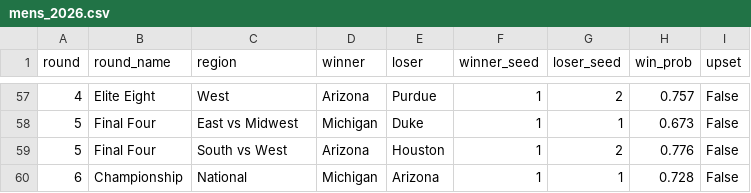
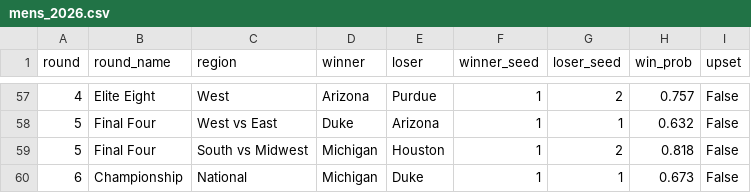
Before and after one commit to CHammerData/AI-Tournament-Predictions, a CSV file: bracket/brackets/mens_2026.csv, drawn as a sheet; only a part is shown, gaps mark what is left out; the diff covers the shown part only.

```diff
--- a/bracket/brackets/mens_2026.csv
+++ b/bracket/brackets/mens_2026.csv
@@ -57,4 +57,4 @@ round,round_name,region,winner,loser,winner_seed,loser_seed,win_prob,upset
 4,Elite Eight,West,Arizona,Purdue,1,2,0.757,False
-5,Final Four,East vs Midwest,Michigan,Duke,1,1,0.673,False
-5,Final Four,South vs West,Arizona,Houston,1,2,0.776,False
-6,Championship,National,Michigan,Arizona,1,1,0.728,False
+5,Final Four,West vs East,Duke,Arizona,1,1,0.632,False
+5,Final Four,South vs Midwest,Michigan,Houston,1,2,0.818,False
+6,Championship,National,Michigan,Duke,1,1,0.673,False
```
Also changed, not shown: 21 moved rows elsewhere in this file, bracket/brackets/womens_2026.csv, 5 other files.
